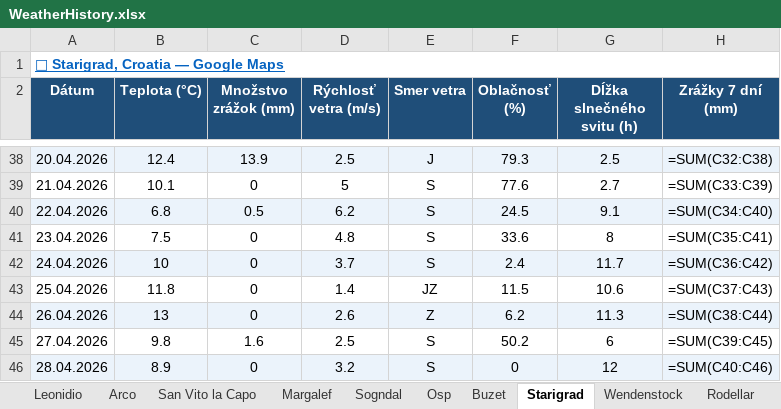
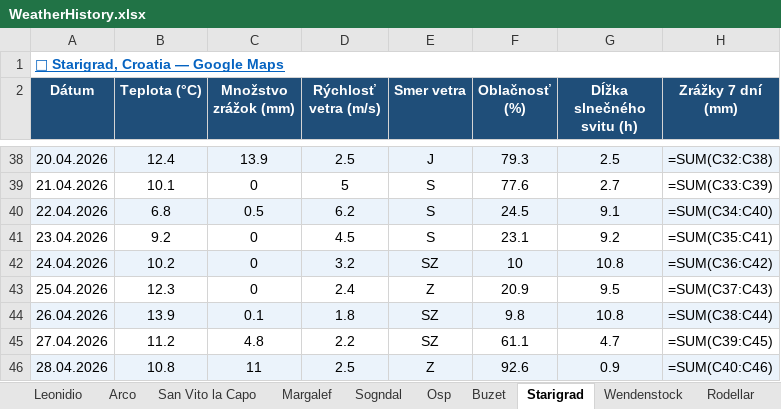
Before and after one commit to slavo1976/AgentWeather, an Excel workbook: WeatherHistory.xlsx, sheet Starigrad, drawn as a sheet; only a part is shown, gaps mark what is left out; values as stored, in another font and other column widths than the file's, no borders; formulas without a stored value are shown as written; the diff covers the shown part only; the diff names each change by its address in the sheet, - before the commit and + after, or states it on an @@ line.

```diff
--- a/WeatherHistory.xlsx (sheet Starigrad)
+++ b/WeatherHistory.xlsx (sheet Starigrad)
-B41 (Teplota (°C)): 7.5
+B41 (Teplota (°C)): 9.2
-D41 (Rýchlosť vetra (m/s)): 4.8
+D41 (Rýchlosť vetra (m/s)): 4.5
-F41 (Oblačnosť (%)): 33.6
+F41 (Oblačnosť (%)): 23.1
-G41 (Dĺžka slnečného svitu (h)): 8
+G41 (Dĺžka slnečného svitu (h)): 9.2
-B42 (Teplota (°C)): 10
+B42 (Teplota (°C)): 10.2
-D42 (Rýchlosť vetra (m/s)): 3.7
+D42 (Rýchlosť vetra (m/s)): 3.2
-E42 (Smer vetra): S
+E42 (Smer vetra): SZ
-F42 (Oblačnosť (%)): 2.4
+F42 (Oblačnosť (%)): 10
-G42 (Dĺžka slnečného svitu (h)): 11.7
+G42 (Dĺžka slnečného svitu (h)): 10.8
-B43 (Teplota (°C)): 11.8
+B43 (Teplota (°C)): 12.3
-D43 (Rýchlosť vetra (m/s)): 1.4
+D43 (Rýchlosť vetra (m/s)): 2.4
-E43 (Smer vetra): JZ
+E43 (Smer vetra): Z
-F43 (Oblačnosť (%)): 11.5
+F43 (Oblačnosť (%)): 20.9
-G43 (Dĺžka slnečného svitu (h)): 10.6
+G43 (Dĺžka slnečného svitu (h)): 9.5
-B44 (Teplota (°C)): 13
+B44 (Teplota (°C)): 13.9
-C44 (Množstvo zrážok (mm)): 0
+C44 (Množstvo zrážok (mm)): 0.1
-D44 (Rýchlosť vetra (m/s)): 2.6
+D44 (Rýchlosť vetra (m/s)): 1.8
-E44 (Smer vetra): Z
+E44 (Smer vetra): SZ
-F44 (Oblačnosť (%)): 6.2
+F44 (Oblačnosť (%)): 9.8
-G44 (Dĺžka slnečného svitu (h)): 11.3
+G44 (Dĺžka slnečného svitu (h)): 10.8
-B45 (Teplota (°C)): 9.8
+B45 (Teplota (°C)): 11.2
-C45 (Množstvo zrážok (mm)): 1.6
+C45 (Množstvo zrážok (mm)): 4.8
-D45 (Rýchlosť vetra (m/s)): 2.5
+D45 (Rýchlosť vetra (m/s)): 2.2
-E45 (Smer vetra): S
+E45 (Smer vetra): SZ
-F45 (Oblačnosť (%)): 50.2
+F45 (Oblačnosť (%)): 61.1
-G45 (Dĺžka slnečného svitu (h)): 6
+G45 (Dĺžka slnečného svitu (h)): 4.7
-B46 (Teplota (°C)): 8.9
+B46 (Teplota (°C)): 10.8
-C46 (Množstvo zrážok (mm)): 0
+C46 (Množstvo zrážok (mm)): 11
-D46 (Rýchlosť vetra (m/s)): 3.2
+D46 (Rýchlosť vetra (m/s)): 2.5
-E46 (Smer vetra): S
+E46 (Smer vetra): Z
-F46 (Oblačnosť (%)): 0
+F46 (Oblačnosť (%)): 92.6
-G46 (Dĺžka slnečného svitu (h)): 12
+G46 (Dĺžka slnečného svitu (h)): 0.9
```
Also changed, not shown: 1 added row elsewhere in this sheet, sheet Finale Ligure, sheet Ceuse, sheet Arco, sheet Osp, sheet Kalymnos, sheet Sogndal, 6 more sheets.
